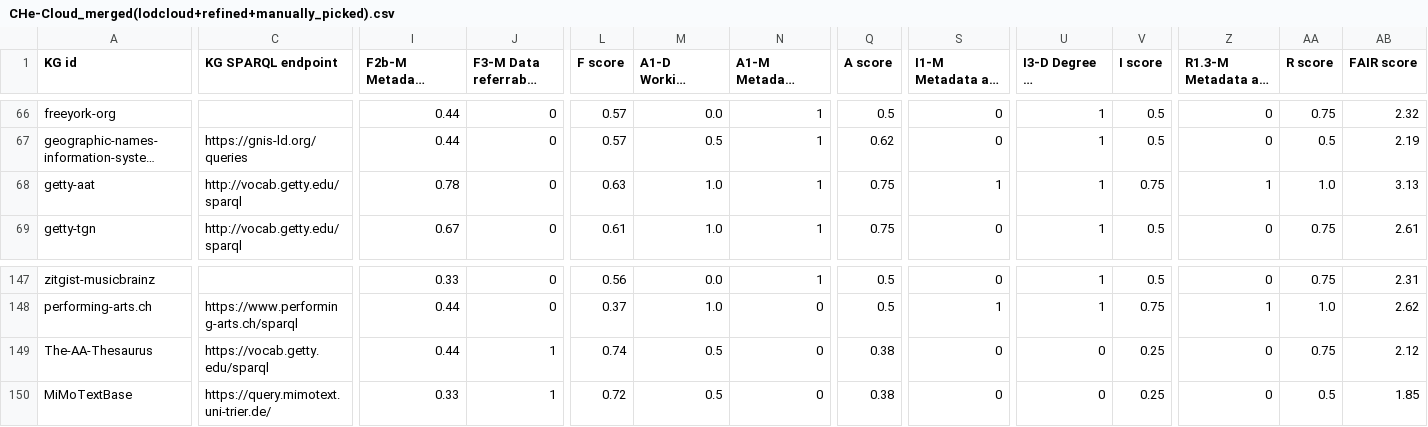
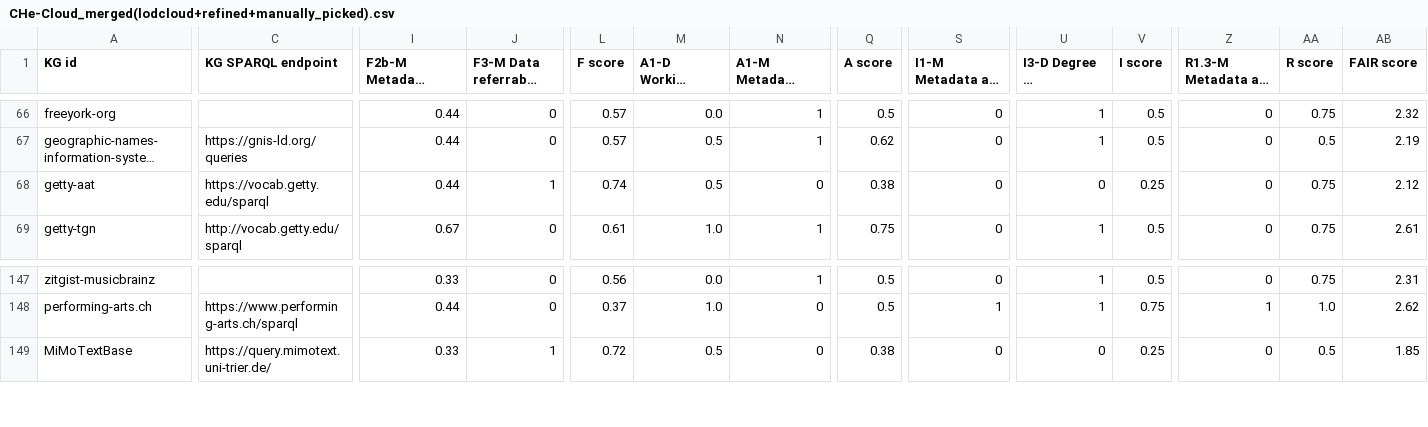
Before and after one commit to sanalatif0806/HealthCloud, a CSV file: CHe_cloud_generator/data/fairness_evaluation/CHe-Cloud_merged(lodcloud+refined+manually_picked).csv, drawn as a sheet; only a part is shown, gaps mark what is left out; long unchanged cells end in …; rows hold the shown columns only; the diff names each change by its address in the sheet, - before the commit and + after, or states it on an @@ line.

Commit message:
moved getty-aa to the manually refined

```diff
--- a/CHe_cloud_generator/data/fairness_evaluation/CHe-Cloud_merged(lodcloud+refined+manually_picked).csv
+++ b/CHe_cloud_generator/data/fairness_evaluation/CHe-Cloud_merged(lodcloud+refined+manually_picked).csv
-C68 (KG SPARQL endpoint): http://vocab.getty.edu/sparql
+C68 (KG SPARQL endpoint): https://vocab.getty.edu/sparql
-I68: 0.78
+I68: 0.44
-J68 (F3-M Data referrable via a DOI): 0
+J68 (F3-M Data referrable via a DOI): 1
-L68 (F score): 0.63
+L68 (F score): 0.74
-M68 (A1-D Working access point(s)): 1.0
+M68 (A1-D Working access point(s)): 0.5
-N68: 1
+N68: 0
-Q68 (A score): 0.75
+Q68 (A score): 0.38
-S68: 1
+S68: 0
-U68 (I3-D Degree of connection): 1
+U68 (I3-D Degree of connection): 0
-V68 (I score): 0.75
+V68 (I score): 0.25
-Z68: 1
+Z68: 0
-AA68 (R score): 1.0
+AA68 (R score): 0.75
-AB68 (FAIR score): 3.13
+AB68 (FAIR score): 2.12
-row 149: The-AA-Thesaurus | https://vocab.getty.edu/sparql | 0.44 | 1 | 0.74 | 0.5 | 0 | 0.38 | 0 | 0 | 0.25 | 0 | 0.75 | 2.12
```
